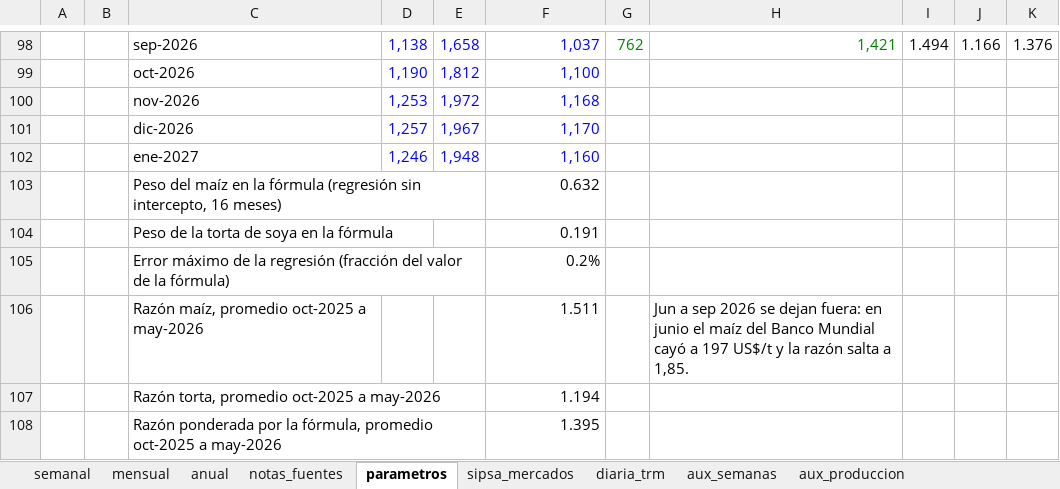
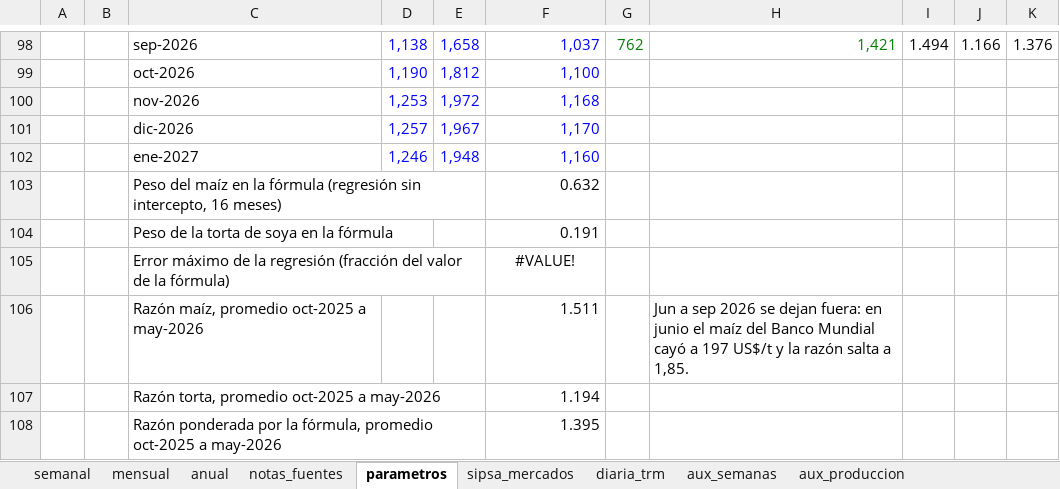
Before and after one commit to sebastianaldana0/Articulo-Simulacion, an Excel workbook: Base final- Borrador.xlsx, sheet parametros, drawn as a sheet; only a part is shown, gaps mark what is left out; values as stored, in another font and other column widths than the file's, no borders; the diff names each change by its address in the sheet, - before the commit and + after, or states it on an @@ line.

```diff
--- a/Base final- Borrador.xlsx (sheet parametros)
+++ b/Base final- Borrador.xlsx (sheet parametros)
-F105: 0.2%
+F105: #VALUE!
-F105 alignment: right
+F105 alignment: center
```
Also changed, not shown: sheet mensual, charts or pictures, 11 other files.
